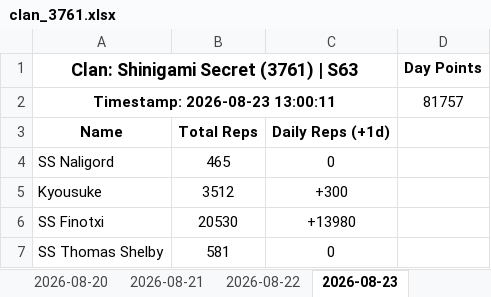
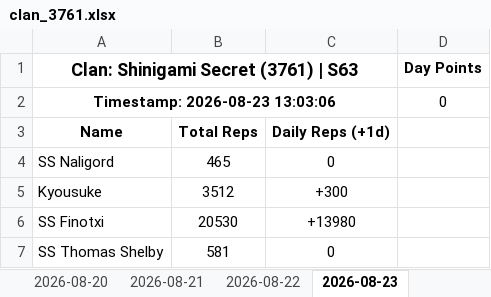
Before and after one commit to Abyssteroth/ShinigamiSecret-Reps, an Excel workbook: clan_3761.xlsx, sheet 2026-08-23, drawn as a sheet; only a part is shown; values as stored, in another font and other column widths than the file's, no borders; removed rows and columns are numbered as before the commit, all else as after; the diff names each change by its address in the sheet, - before the commit and + after, or states it on an @@ line.

```diff
--- a/clan_3761.xlsx (sheet 2026-08-23)
+++ b/clan_3761.xlsx (sheet 2026-08-23)
-row 2: Timestamp: 2026-08-23 13:00:11 |  |  | 81757
+row 2: Timestamp: 2026-08-23 13:03:06 |  |  | 0
```
Also changed, not shown: 4 other files.
